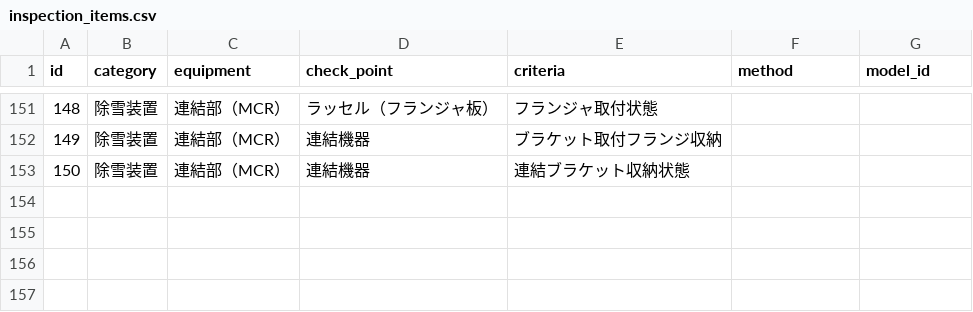
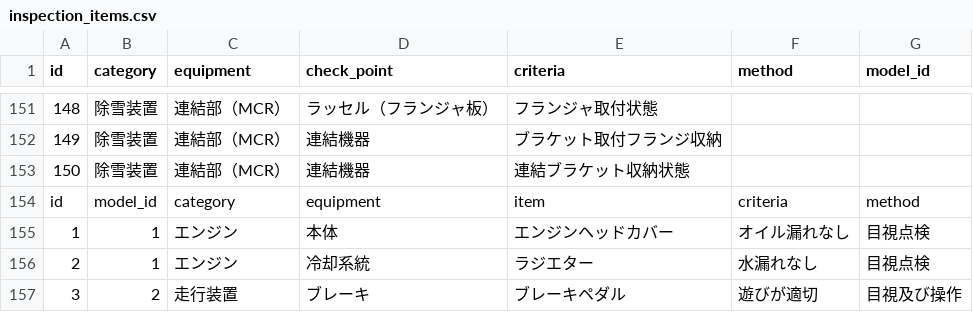
Before and after one commit to Satoshi-Niina/UserAccessDashboard, a CSV file: attached_assets/inspection/table/inspection_items.csv, drawn as a sheet; only a part is shown, gaps mark what is left out; the diff names each change by its address in the sheet, - before the commit and + after, or states it on an @@ line.

```diff
--- a/attached_assets/inspection/table/inspection_items.csv
+++ b/attached_assets/inspection/table/inspection_items.csv
+row 154: id | model_id | category | equipment | item | criteria | method
+row 155: 1 | 1 | エンジン | 本体 | エンジンヘッドカバー | オイル漏れなし | 目視点検
+row 156: 2 | 1 | エンジン | 冷却系統 | ラジエター | 水漏れなし | 目視点検
+row 157: 3 | 2 | 走行装置 | ブレーキ | ブレーキペダル | 遊びが適切 | 目視及び操作
```
Also changed, not shown: 2 other files.
